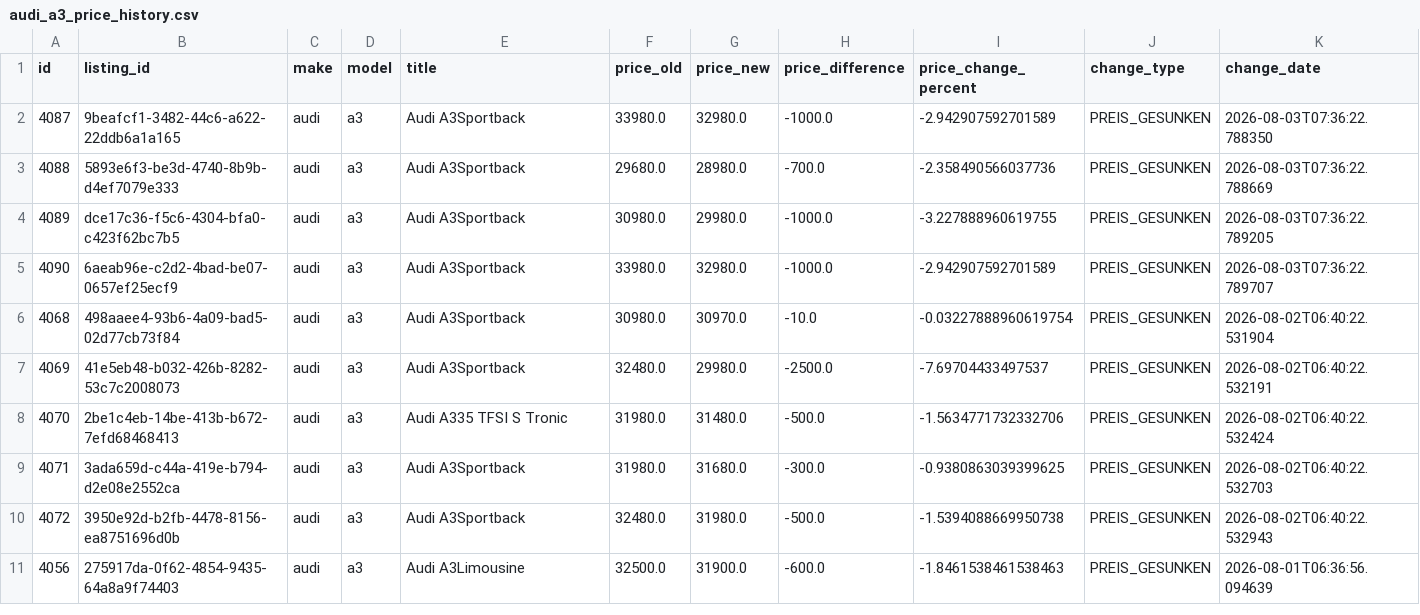
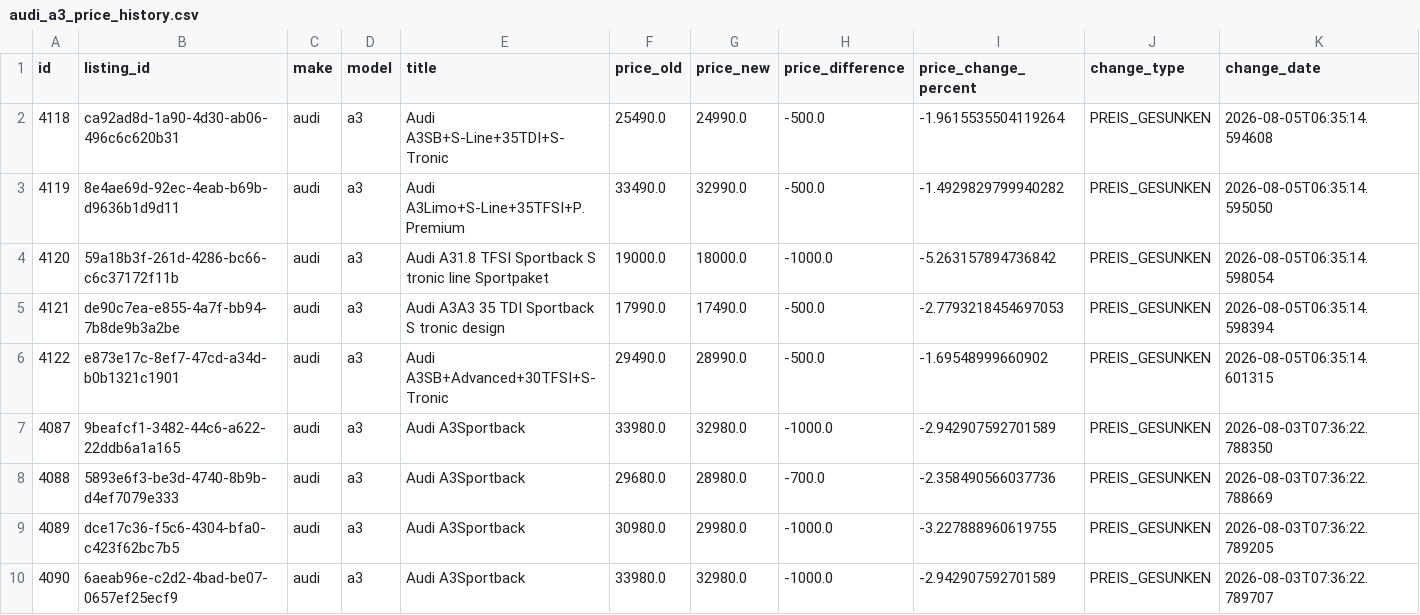
Before and after one commit to masterries/AutoAnalyse, a CSV file: scrapper/data/audi_a3_price_history.csv, drawn as a sheet; only a part is shown; the shorter side is filled out with more unchanged rows; rows hold the shown columns only; the diff names each change by its address in the sheet, - before the commit and + after, or states it on an @@ line.

```diff
--- a/scrapper/data/audi_a3_price_history.csv
+++ b/scrapper/data/audi_a3_price_history.csv
+row 2: 4118 | ca92ad8d-1a90-4d30-ab06-496c6c620b31 | audi | a3 | Audi A3SB+S-Line+35TDI+S-Tronic | 25490.0 | 24990.0 | -500.0 | -1.9615535504119264 | PREIS_GESUNKEN | 2026-08-05T06:35:14.594608
+row 3: 4119 | 8e4ae69d-92ec-4eab-b69b-d9636b1d9d11 | audi | a3 | Audi A3Limo+S-Line+35TFSI+P.Premium | 33490.0 | 32990.0 | -500.0 | -1.4929829799940282 | PREIS_GESUNKEN | 2026-08-05T06:35:14.595050
+row 4: 4120 | 59a18b3f-261d-4286-bc66-c6c37172f11b | audi | a3 | Audi A31.8 TFSI Sportback S tronic line Sportpaket | 19000.0 | 18000.0 | -1000.0 | -5.263157894736842 | PREIS_GESUNKEN | 2026-08-05T06:35:14.598054
+row 5: 4121 | de90c7ea-e855-4a7f-bb94-7b8de9b3a2be | audi | a3 | Audi A3A3 35 TDI Sportback S tronic design | 17990.0 | 17490.0 | -500.0 | -2.7793218454697053 | PREIS_GESUNKEN | 2026-08-05T06:35:14.598394
+row 6: 4122 | e873e17c-8ef7-47cd-a34d-b0b1321c1901 | audi | a3 | Audi A3SB+Advanced+30TFSI+S-Tronic | 29490.0 | 28990.0 | -500.0 | -1.69548999660902 | PREIS_GESUNKEN | 2026-08-05T06:35:14.601315
```
Also changed, not shown: scrapper/data/audi_a1_listings.csv, scrapper/data/audi_a4_listings.csv, 55 other files.
